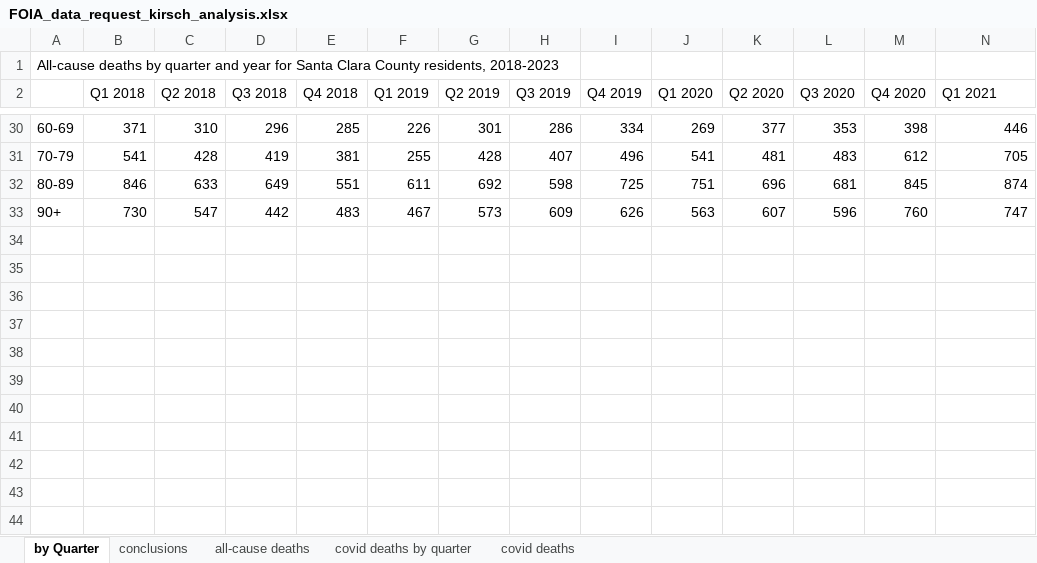
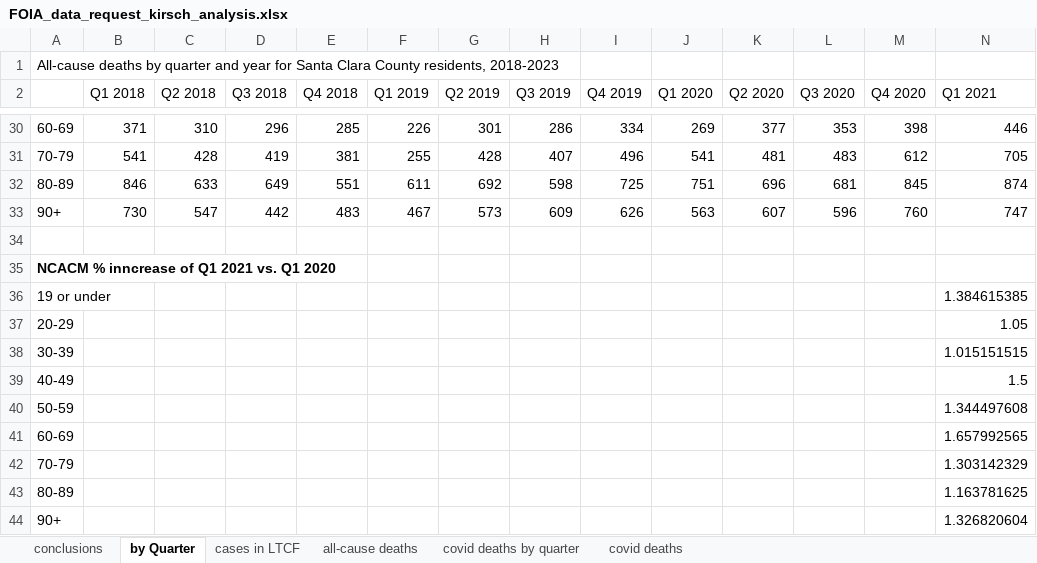
Before and after one commit to skirsch/covid, an Excel workbook: santa_clara_county/FOIA_data_request_kirsch_analysis.xlsx, sheet by Quarter, drawn as a sheet; only a part is shown, gaps mark what is left out; values as stored, in another font and other column widths than the file's, no borders; charts and pictures not drawn; rows hold the shown columns only; the diff names each change by its address in the sheet, - before the commit and + after, or states it on an @@ line.

```diff
--- a/santa_clara_county/FOIA_data_request_kirsch_analysis.xlsx (sheet by Quarter)
+++ b/santa_clara_county/FOIA_data_request_kirsch_analysis.xlsx (sheet by Quarter)
+sheet tab: cases in LTCF
@@ sheet tab order changed: conclusions | by Quarter | cases in LTCF | all-cause deaths | covid deaths by quarter | covid deaths @@
+row 34: (empty)
+row 35: NCACM % inncrease of Q1 2021 vs. Q1 2020
+row 36: 19 or under |  |  |  |  |  |  |  |  |  |  |  |  | 1.384615385
+row 37: 20-29 |  |  |  |  |  |  |  |  |  |  |  |  | 1.05
+row 38: 30-39 |  |  |  |  |  |  |  |  |  |  |  |  | 1.015151515
+row 39: 40-49 |  |  |  |  |  |  |  |  |  |  |  |  | 1.5
+row 40: 50-59 |  |  |  |  |  |  |  |  |  |  |  |  | 1.344497608
+row 41: 60-69 |  |  |  |  |  |  |  |  |  |  |  |  | 1.657992565
+row 42: 70-79 |  |  |  |  |  |  |  |  |  |  |  |  | 1.303142329
+row 43: 80-89 |  |  |  |  |  |  |  |  |  |  |  |  | 1.163781625
+row 44: 90+ |  |  |  |  |  |  |  |  |  |  |  |  | 1.326820604
```
Also changed, not shown: charts or pictures, santa_clara_county/CFR_in_LTCF_version2.xlsx, 1 other file.
